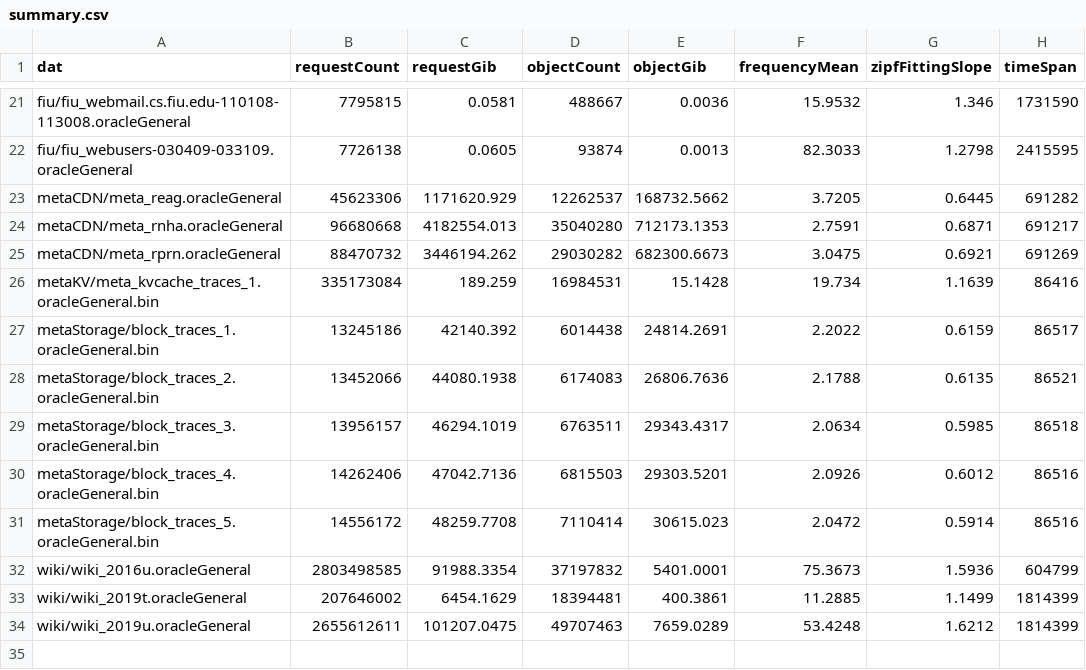
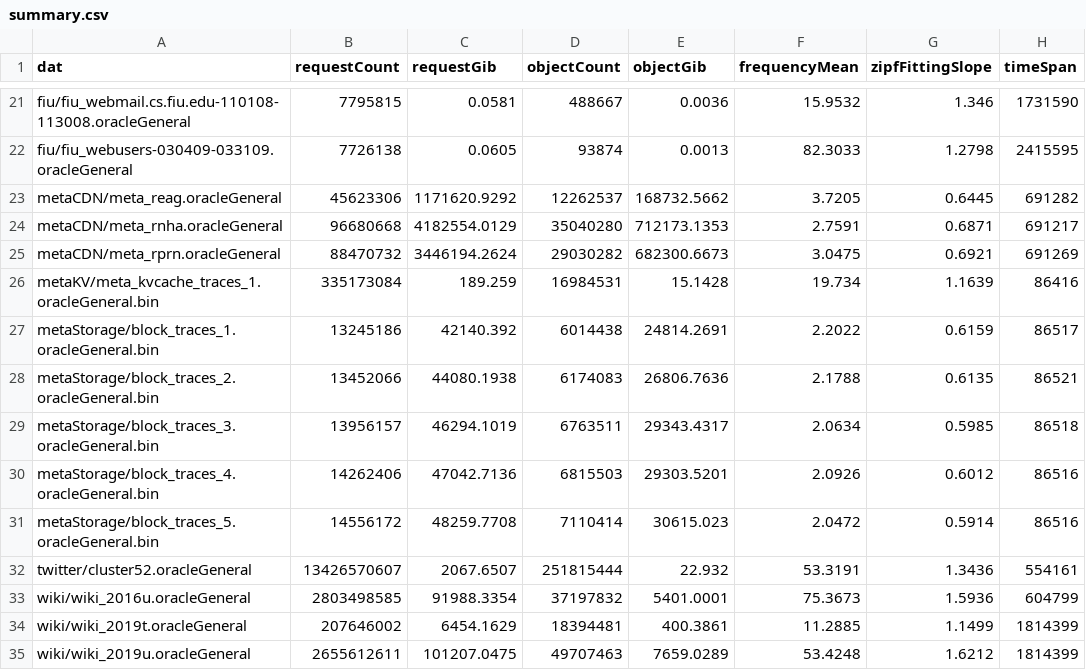
Before and after one commit to x1111101101/libCacheSim-Traces, a CSV file: summary.csv, drawn as a sheet; only a part is shown, gaps mark what is left out; the diff names each change by its address in the sheet, - before the commit and + after, or states it on an @@ line.

Commit message:
added twitter

```diff
--- a/summary.csv
+++ b/summary.csv
-C23 (requestGib): 1171620.929
+C23 (requestGib): 1171620.9292
-C24 (requestGib): 4182554.013
+C24 (requestGib): 4182554.0129
-C25 (requestGib): 3446194.262
+C25 (requestGib): 3446194.2624
+row 32: twitter/cluster52.oracleGeneral | 13426570607 | 2067.6507 | 251815444 | 22.932 | 53.3191 | 1.3436 | 554161
```
Also changed, not shown: 1 other file.
